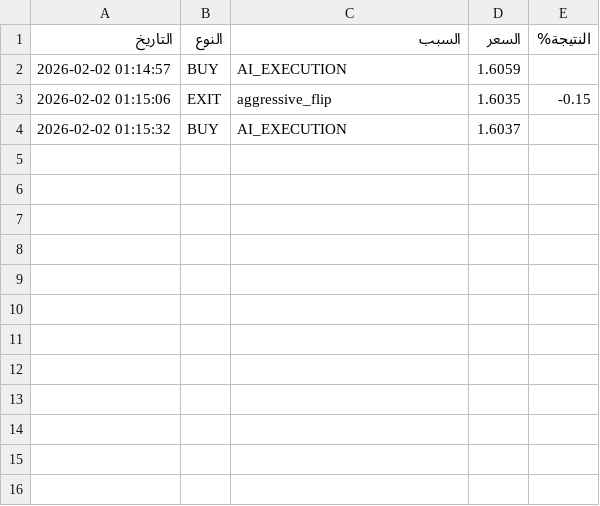
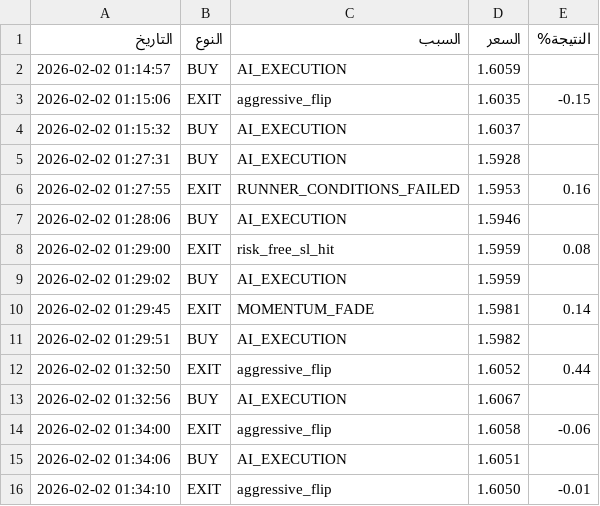
Before and after one commit to sam71Altman/xrp-trading, a CSV file: trades.csv, drawn as a sheet; the diff names each change by its address in the sheet, - before the commit and + after, or states it on an @@ line.

```diff
--- a/trades.csv
+++ b/trades.csv
+row 5: 2026-02-02 01:27:31 | BUY | AI_EXECUTION | 1.5928
+row 6: 2026-02-02 01:27:55 | EXIT | RUNNER_CONDITIONS_FAILED | 1.5953 | 0.16
+row 7: 2026-02-02 01:28:06 | BUY | AI_EXECUTION | 1.5946
+row 8: 2026-02-02 01:29:00 | EXIT | risk_free_sl_hit | 1.5959 | 0.08
+row 9: 2026-02-02 01:29:02 | BUY | AI_EXECUTION | 1.5959
+row 10: 2026-02-02 01:29:45 | EXIT | MOMENTUM_FADE | 1.5981 | 0.14
+row 11: 2026-02-02 01:29:51 | BUY | AI_EXECUTION | 1.5982
+row 12: 2026-02-02 01:32:50 | EXIT | aggressive_flip | 1.6052 | 0.44
+row 13: 2026-02-02 01:32:56 | BUY | AI_EXECUTION | 1.6067
+row 14: 2026-02-02 01:34:00 | EXIT | aggressive_flip | 1.6058 | -0.06
+row 15: 2026-02-02 01:34:06 | BUY | AI_EXECUTION | 1.6051
+row 16: 2026-02-02 01:34:10 | EXIT | aggressive_flip | 1.6050 | -0.01
```
Also changed, not shown: paper_trades.csv, 3 other files.
